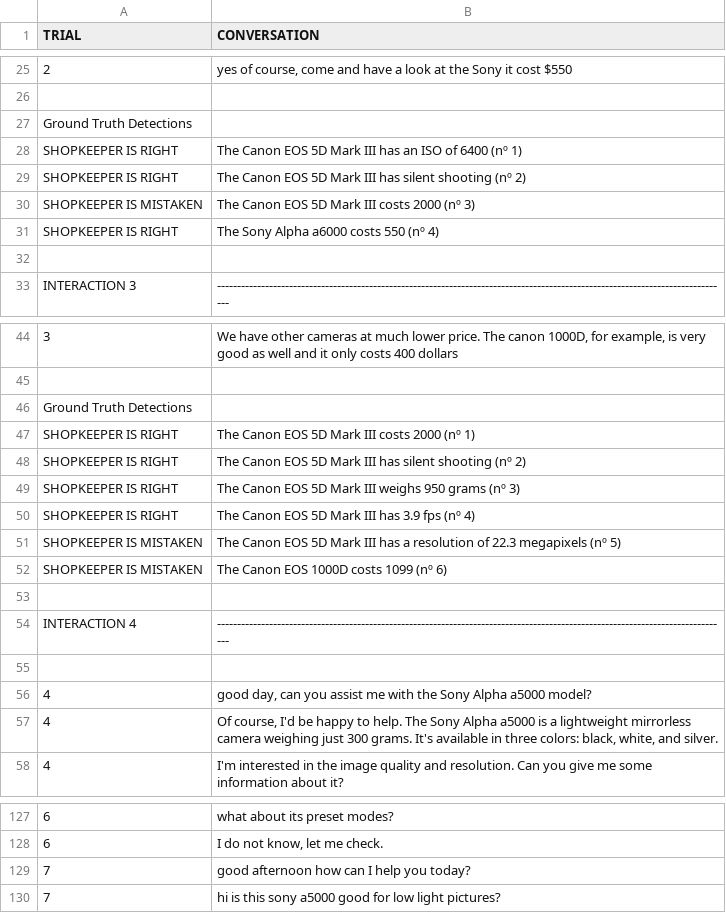
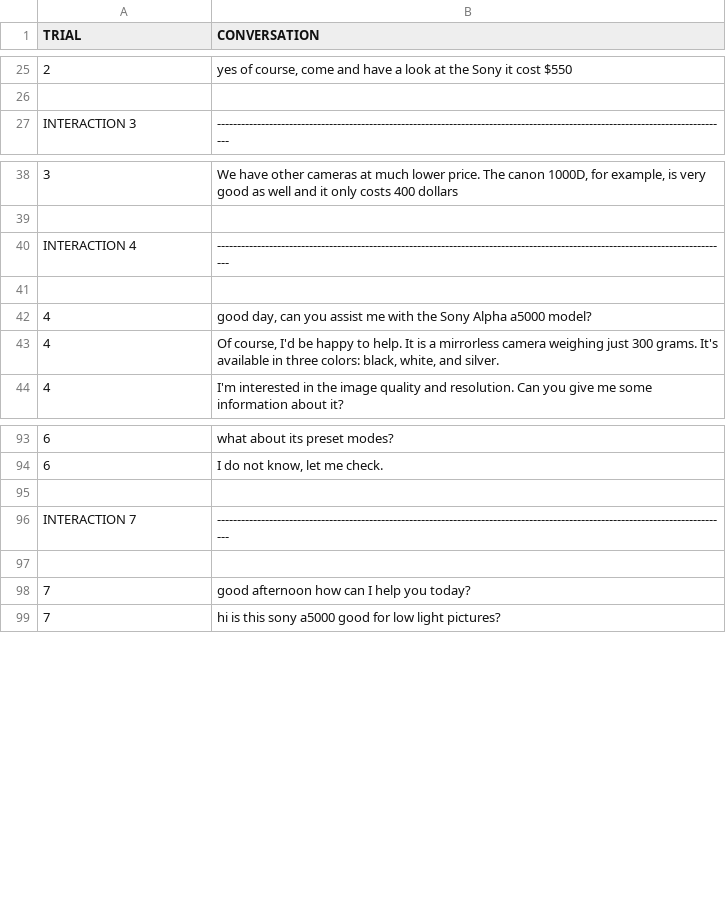
Before and after one commit to VictorPozoFernandez/ai4hri, a CSV file: scripts/simplified_database.csv, drawn as a sheet; only a part is shown, gaps mark what is left out; removed rows and columns are numbered as before the commit, all else as after; the diff covers the shown part only; the diff names each change by its address in the sheet, - before the commit and + after, or states it on an @@ line.

Commit message:
embellish simplified_database interactions

```diff
--- a/scripts/simplified_database.csv
+++ b/scripts/simplified_database.csv
-row 27: Ground Truth Detections
-row 28: SHOPKEEPER IS RIGHT | The Canon EOS 5D Mark III has an ISO of 6400 (nº 1)
-row 29: SHOPKEEPER IS RIGHT | The Canon EOS 5D Mark III has silent shooting (nº 2)
-row 30: SHOPKEEPER IS MISTAKEN | The Canon EOS 5D Mark III costs 2000 (nº 3)
-row 31: SHOPKEEPER IS RIGHT | The Sony Alpha a6000 costs 550 (nº 4)
-row 32: (empty)
-row 46: Ground Truth Detections
-row 47: SHOPKEEPER IS RIGHT | The Canon EOS 5D Mark III costs 2000 (nº 1)
-row 48: SHOPKEEPER IS RIGHT | The Canon EOS 5D Mark III has silent shooting (nº 2)
-row 49: SHOPKEEPER IS RIGHT | The Canon EOS 5D Mark III weighs 950 grams (nº 3)
-row 50: SHOPKEEPER IS RIGHT | The Canon EOS 5D Mark III has 3.9 fps (nº 4)
-row 51: SHOPKEEPER IS MISTAKEN | The Canon EOS 5D Mark III has a resolution of 22.3 megapixels (nº 5)
-row 52: SHOPKEEPER IS MISTAKEN | The Canon EOS 1000D costs 1099 (nº 6)
-row 53: (empty)
-B43 (CONVERSATION): …to help. The Sony Alpha a5000 is a lightweight mirrorless camera…
+B43 (CONVERSATION): …to help. It is a mirrorless camera…
+row 95: (empty)
+row 96: INTERACTION 7 | --------------------------------------------------------------------------------------------------------------------------------
+row 97: (empty)
```
Also changed, not shown: 130 added rows and 21 removed rows elsewhere in this file, 2 other files.
